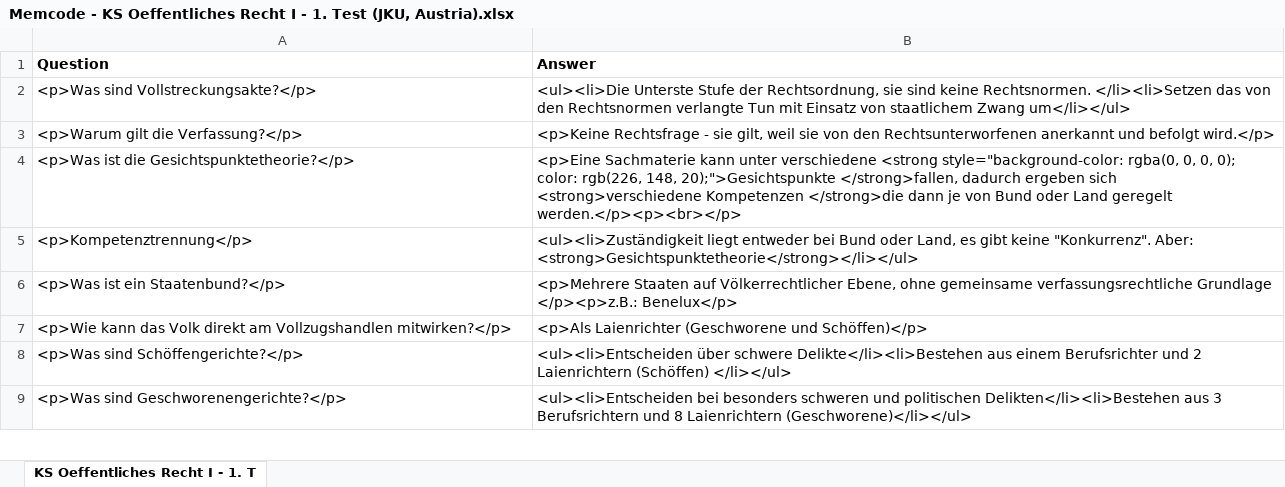
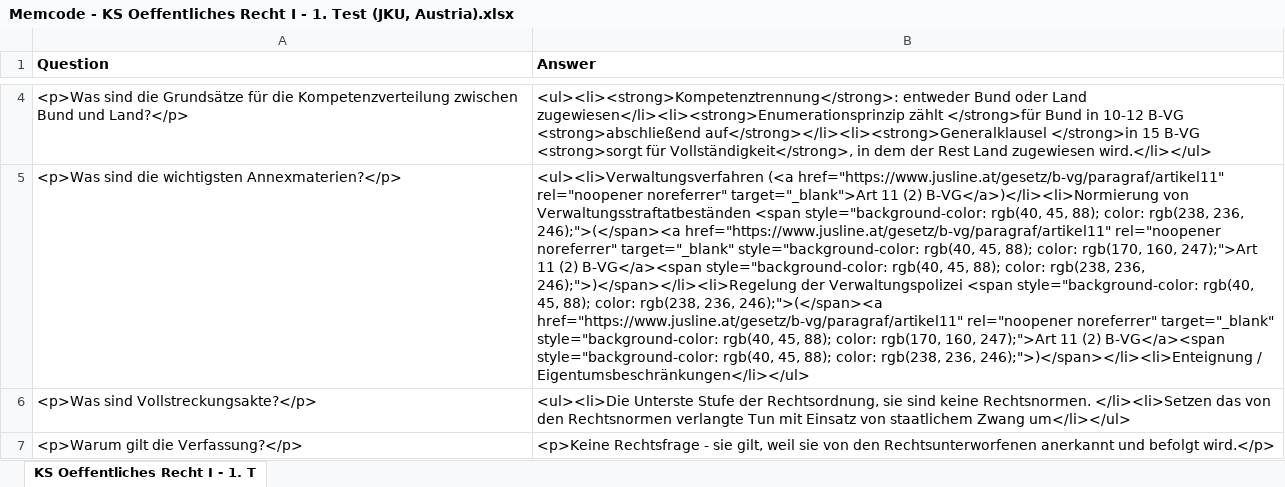
Before and after one commit to Open-Law-Austria/jku-oeffentliches-recht-i, an Excel workbook: flashcards/Memcode - KS Oeffentliches Recht I - 1. Test (JKU, Austria).xlsx, sheet KS Oeffentliches Recht I - 1. T, drawn as a sheet; only a part is shown, gaps mark what is left out; the shorter side is filled out with more unchanged rows; values as stored, in another font and other column widths than the file's, no borders; the diff covers the shown part only; the diff names each change by its address in the sheet, - before the commit and + after, or states it on an @@ line.

```diff
--- a/flashcards/Memcode - KS Oeffentliches Recht I - 1. Test (JKU, Austria).xlsx (sheet KS Oeffentliches Recht I - 1. T)
+++ b/flashcards/Memcode - KS Oeffentliches Recht I - 1. Test (JKU, Austria).xlsx (sheet KS Oeffentliches Recht I - 1. T)
+row 4: <p>Was sind die Grundsätze für die Kompetenzverteilung zwischen Bund und Land?</p> | <ul><li><strong>Kompetenztrennung</strong>: entweder Bund oder Land zugewiesen</li><li><strong>Enumerationsprinzip zählt </strong>für Bund in 10-12 B-VG <strong>abschließend auf</strong></li><li><strong>Generalklausel </strong>in 15 B-VG <strong>sorgt für Vollständigkeit</strong>, in dem der Rest Land zugewiesen wird.</li></ul>
+row 5: <p>Was sind die wichtigsten Annexmaterien?</p> | <ul><li>Verwaltungsverfahren (<a href="https://www.jusline.at/gesetz/b-vg/paragraf/artikel11" rel="noopener noreferrer" target="_blank">Art 11 (2) B-VG</a>)</li><li>Normierung von Verwaltungsstraftatbeständen <span style="background-color: rgb(40, 45, 88); color: rgb(238, 236, 246);">(</span><a href="https://www.jusline.at/gesetz/b-vg/paragraf/artikel11" rel="noopener noreferrer" target="_blank" style="background-color: rgb(40, 45, 88); color: rgb(170, 160, 247);">Art 11 (2) B-VG</a><span style="background-color: rgb(40, 45, 88); color: rgb(238, 236, 246);">)</span></li><li>Regelung der Verwaltungspolizei <span style="background-color: rgb(40, 45, 88); color: rgb(238, 236, 246);">(</span><a href="https://www.jusline.at/gesetz/b-vg/paragraf/artikel11" rel="noopener noreferrer" target="_blank" style="background-color: rgb(40, 45, 88); color: rgb(170, 160, 247);">Art 11 (2) B-VG</a><span style="background-color: rgb(40, 45, 88); color: rgb(238, 236, 246);">)</span></li><li>Enteignung / Eigentumsbeschränkungen</li></ul>
```
Also changed, not shown: 2 added rows, 7 removed rows and 2 edited cells elsewhere in this sheet, flashcards/Memcode - KS Oeffentliches Recht I - 2. Test (JKU, Austria).xlsx, flashcards/Memcode - KS Oeffentliches Recht I - 3. Test (JKU, Austria).xlsx.
